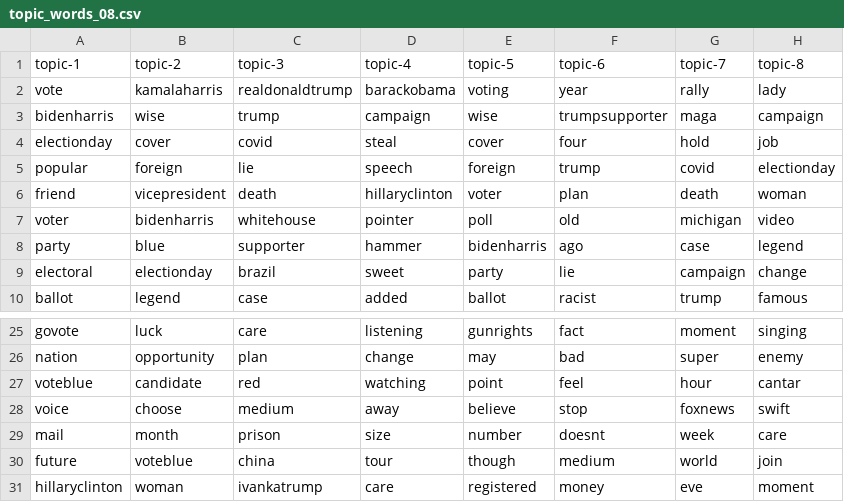
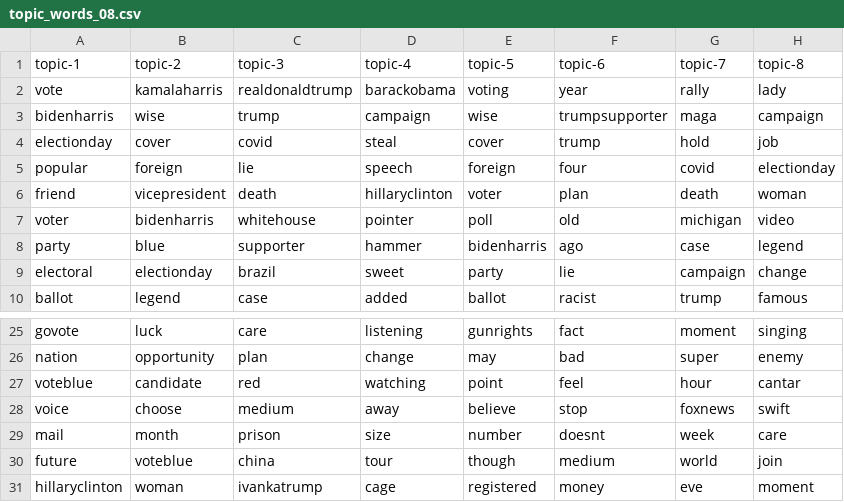
Before and after one commit to edubu2/metis-project4, a CSV file: etc/topic-words/topic_words_08.csv, drawn as a sheet; only a part is shown, gaps mark what is left out.

Commit message:
update tw

```diff
--- a/etc/topic-words/topic_words_08.csv
+++ b/etc/topic-words/topic_words_08.csv
@@ -3,4 +3,4 @@ vote,kamalaharris,realdonaldtrump,barackobama,voting,year,rally,lady
 bidenharris,wise,trump,campaign,wise,trumpsupporter,maga,campaign
-electionday,cover,covid,steal,cover,four,hold,job
-popular,foreign,lie,speech,foreign,trump,covid,electionday
+electionday,cover,covid,steal,cover,trump,hold,job
+popular,foreign,lie,speech,foreign,four,covid,electionday
 friend,vicepresident,death,hillaryclinton,voter,plan,death,woman
@@ -30,2 +30,2 @@ mail,month,prison,size,number,doesnt,week,care
 future,voteblue,china,tour,though,medium,world,join
-hillaryclinton,woman,ivankatrump,care,registered,money,eve,moment
+hillaryclinton,woman,ivankatrump,cage,registered,money,eve,moment
```
